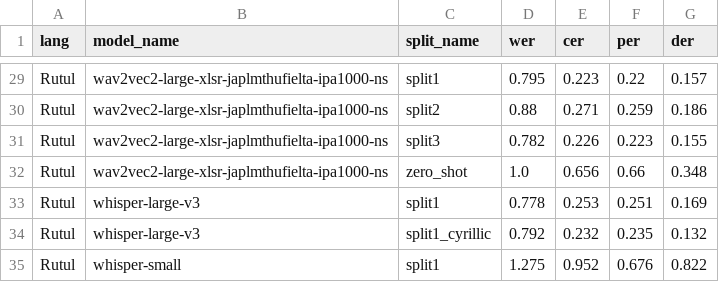
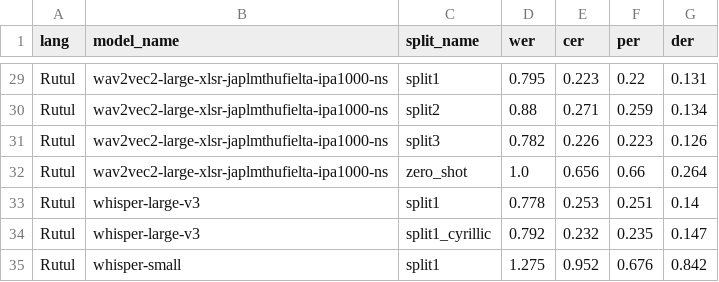
Before and after one commit to mahesh-ak/north_caucasian_asr, a CSV file: results/tabulated_results.csv, drawn as a sheet; only a part is shown, gaps mark what is left out; the diff covers the shown part only; the diff names each change by its address in the sheet, - before the commit and + after, or states it on an @@ line.

```diff
--- a/results/tabulated_results.csv
+++ b/results/tabulated_results.csv
-G29 (der): 0.157
+G29 (der): 0.131
-G30 (der): 0.186
+G30 (der): 0.134
-G31 (der): 0.155
+G31 (der): 0.126
-G32 (der): 0.348
+G32 (der): 0.264
-G33 (der): 0.169
+G33 (der): 0.14
-G34 (der): 0.132
+G34 (der): 0.147
-G35 (der): 0.822
+G35 (der): 0.842
```
Also changed, not shown: 27 edited cells elsewhere in this file, 1 other file.
